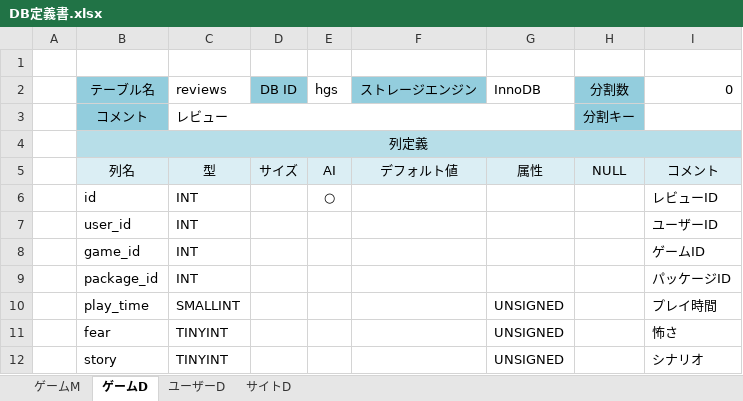
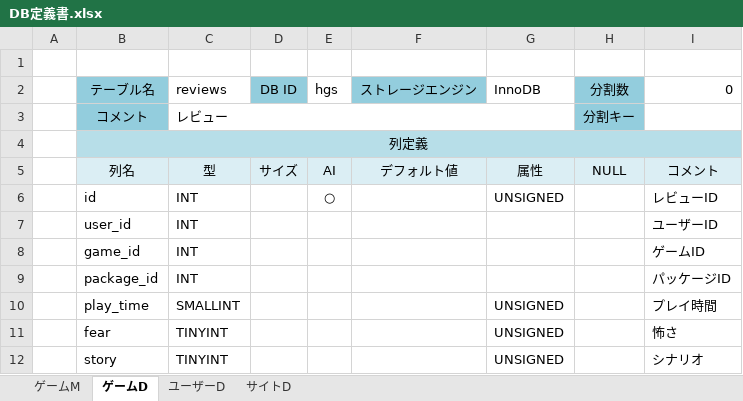
Before and after one commit to hucklefriend/hgs3, an Excel workbook: documents/database/DB定義書.xlsx, sheet ゲームD, drawn as a sheet; only a part is shown; values as stored, in another font and other column widths than the file's, no borders; the diff names each change by its address in the sheet, - before the commit and + after, or states it on an @@ line.

```diff
--- a/documents/database/DB定義書.xlsx (sheet ゲームD)
+++ b/documents/database/DB定義書.xlsx (sheet ゲームD)
-G6 (InnoDB): (empty)
+G6 (InnoDB): UNSIGNED
```
Also changed, not shown: sheet ゲームM, 7 other files.
